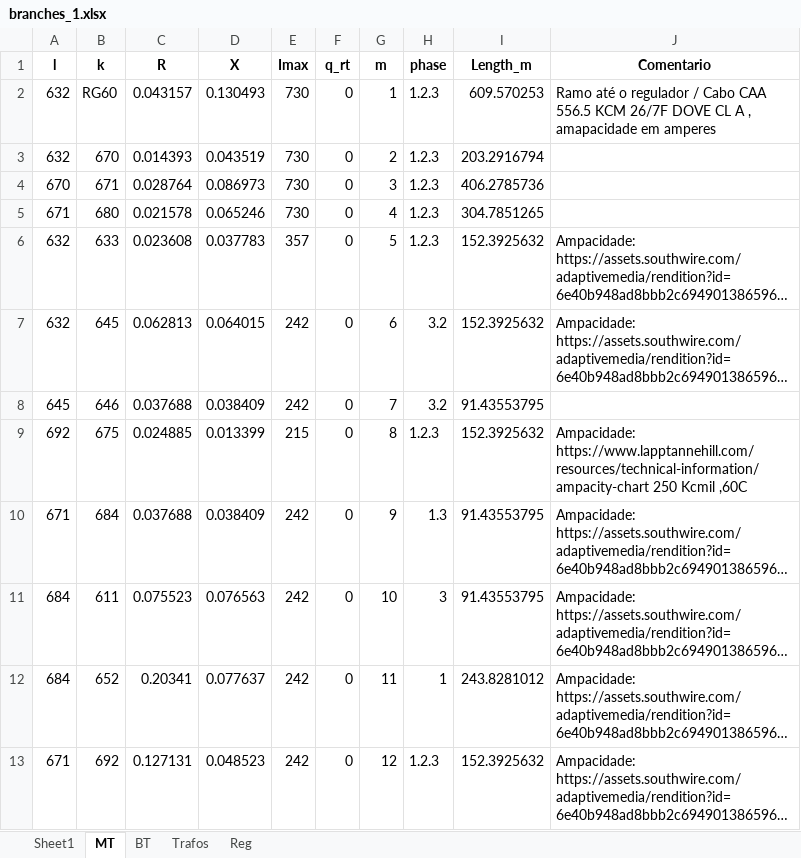
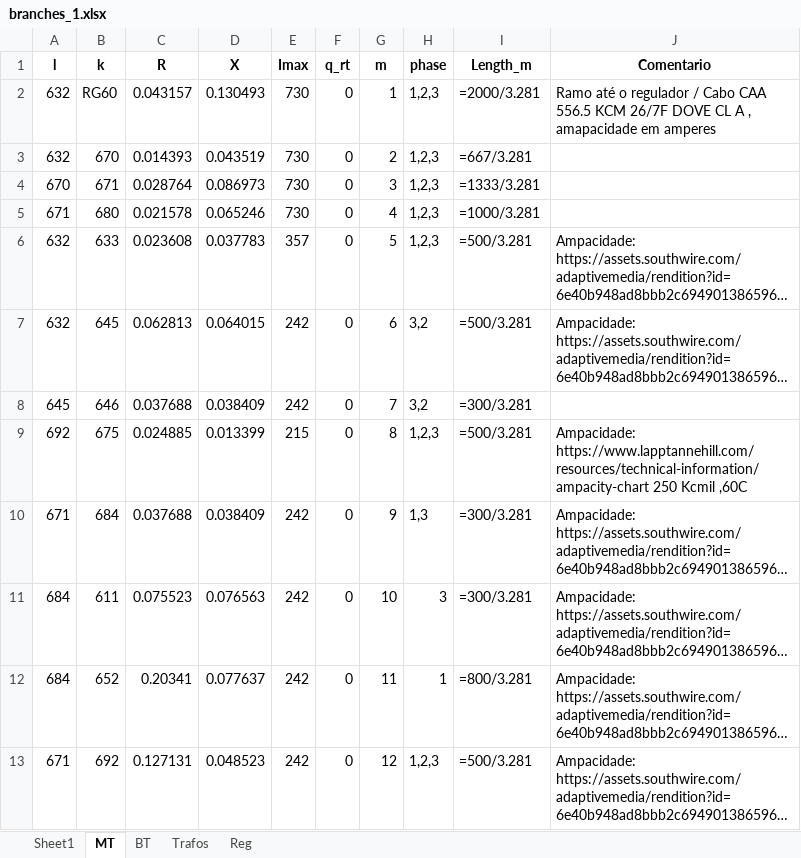
Before and after one commit to DarleneJD/ACOPF, an Excel workbook: branches_1.xlsx, sheet MT, drawn as a sheet; long unchanged cells end in …; values as stored, in another font and other column widths than the file's, no borders; formulas without a stored value are shown as written; the diff names each change by its address in the sheet, - before the commit and + after, or states it on an @@ line.

```diff
--- a/branches_1.xlsx (sheet MT)
+++ b/branches_1.xlsx (sheet MT)
-H2:H6 (phase): 1.2.3
+H2:H6 (phase): 1,2,3
-I2 (Length_m): 609.570253
+I2 (Length_m): =2000/3.281
-I3 (Length_m): 203.2916794
+I3 (Length_m): =667/3.281
-I4 (Length_m): 406.2785736
+I4 (Length_m): =1333/3.281
-I5 (Length_m): 304.7851265
+I5 (Length_m): =1000/3.281
-I6:I7 (Length_m): 152.3925632
+I6:I7 (Length_m): =500/3.281
-H7:H8 (phase): 3.2
+H7:H8 (phase): 3,2
-I8 (Length_m): 91.43553795
+I8 (Length_m): =300/3.281
-H9 (phase): 1.2.3
+H9 (phase): 1,2,3
-I9 (Length_m): 152.3925632
+I9 (Length_m): =500/3.281
-H10 (phase): 1.3
+H10 (phase): 1,3
-I10:I11 (Length_m): 91.43553795
+I10:I11 (Length_m): =300/3.281
-I12 (Length_m): 243.8281012
+I12 (Length_m): =800/3.281
-H13 (phase): 1.2.3
+H13 (phase): 1,2,3
-I13 (Length_m): 152.3925632
+I13 (Length_m): =500/3.281
```
Also changed, not shown: sheet BT.
